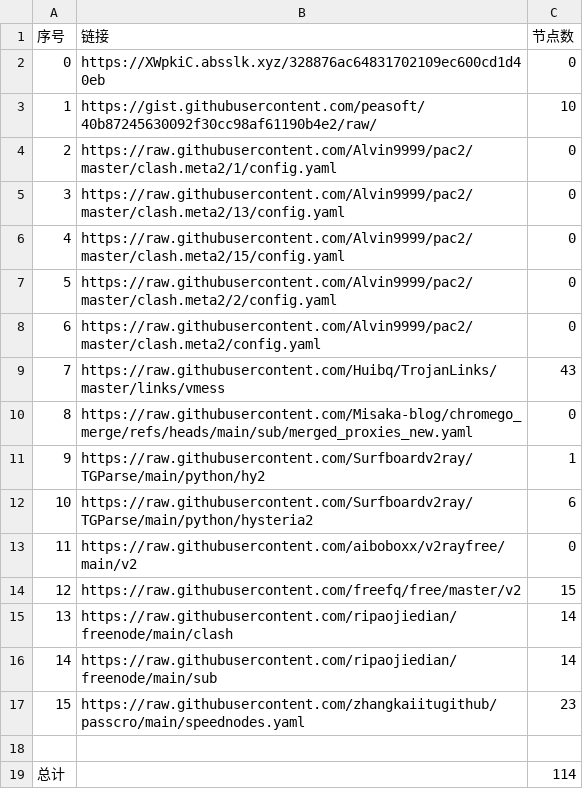
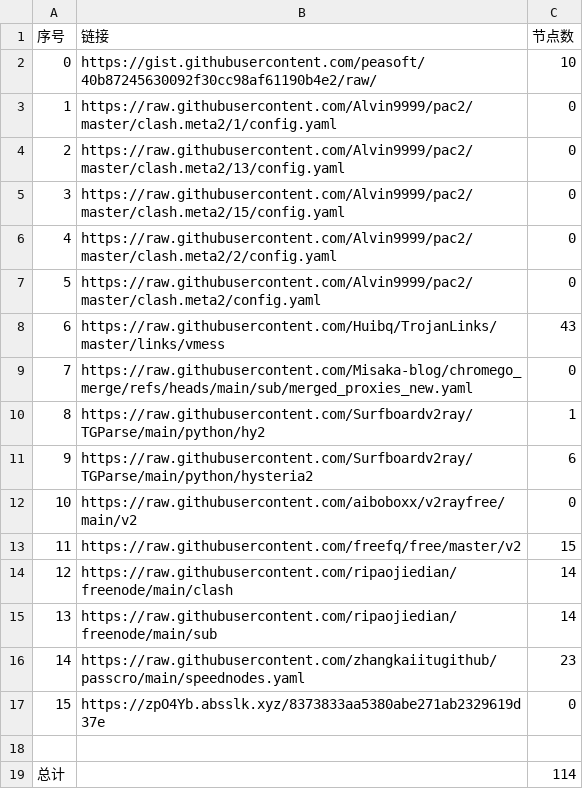
Before and after one commit to liuhtt/liunomorewalls, a CSV file: list_result.csv, drawn as a sheet; removed rows and columns are numbered as before the commit, all else as after; the diff names each change by its address in the sheet, - before the commit and + after, or states it on an @@ line.

```diff
--- a/list_result.csv
+++ b/list_result.csv
-row 2: 0 | https://XWpkiC.absslk.xyz/328876ac64831702109ec600cd1d40eb | 0
@@ column A (序号) renumbered between rows 2 and 16 @@
+row 17: 15 | https://zpO4Yb.absslk.xyz/8373833aa5380abe271ab2329619d37e | 0
```
Also changed, not shown: 15 other files.
